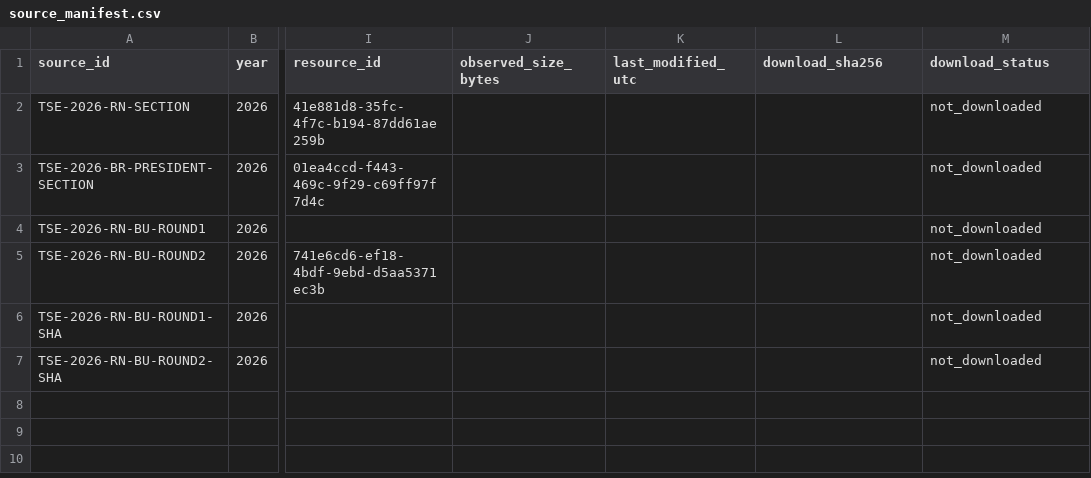
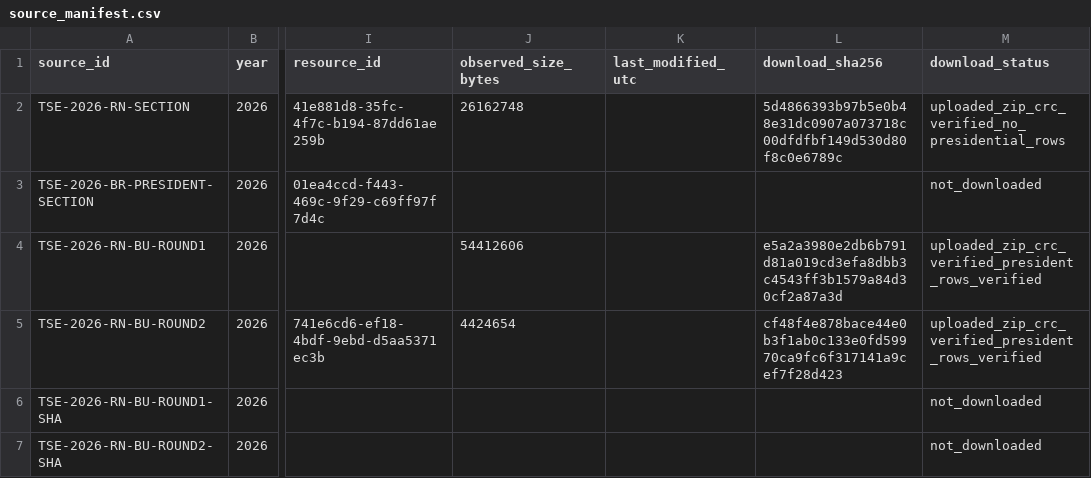
Before and after one commit to elis-core/eleicoes-2026, a CSV file: research/experiments/EQ-REAL-001/data/source_manifest.csv, drawn as a sheet; only a part is shown, gaps mark what is left out; the diff names each change by its address in the sheet, - before the commit and + after, or states it on an @@ line.

Commit message:
research(EQ-REAL-001): replace preliminary inventory with audited RN 2026 results

```diff
--- a/research/experiments/EQ-REAL-001/data/source_manifest.csv
+++ b/research/experiments/EQ-REAL-001/data/source_manifest.csv
-J2 (observed_size_bytes): (empty)
+J2 (observed_size_bytes): 26162748
-L2 (download_sha256): (empty)
+L2 (download_sha256): 5d4866393b97b5e0b48e31dc0907a073718c00dfdfbf149d530d80f8c0e6789c
-M2 (download_status): not_downloaded
+M2 (download_status): uploaded_zip_crc_verified_no_presidential_rows
-J4 (observed_size_bytes): (empty)
+J4 (observed_size_bytes): 54412606
-L4 (download_sha256): (empty)
+L4 (download_sha256): e5a2a3980e2db6b791d81a019cd3efa8dbb3c4543ff3b1579a84d30cf2a87a3d
-M4:M5 (download_status): not_downloaded
+M4:M5 (download_status): uploaded_zip_crc_verified_president_rows_verified
-J5 (observed_size_bytes): (empty)
+J5 (observed_size_bytes): 4424654
-L5 (download_sha256): (empty)
+L5 (download_sha256): cf48f4e878bace44e0b3f1ab0c133e0fd59970ca9fc6f317141a9cef7f28d423
```
